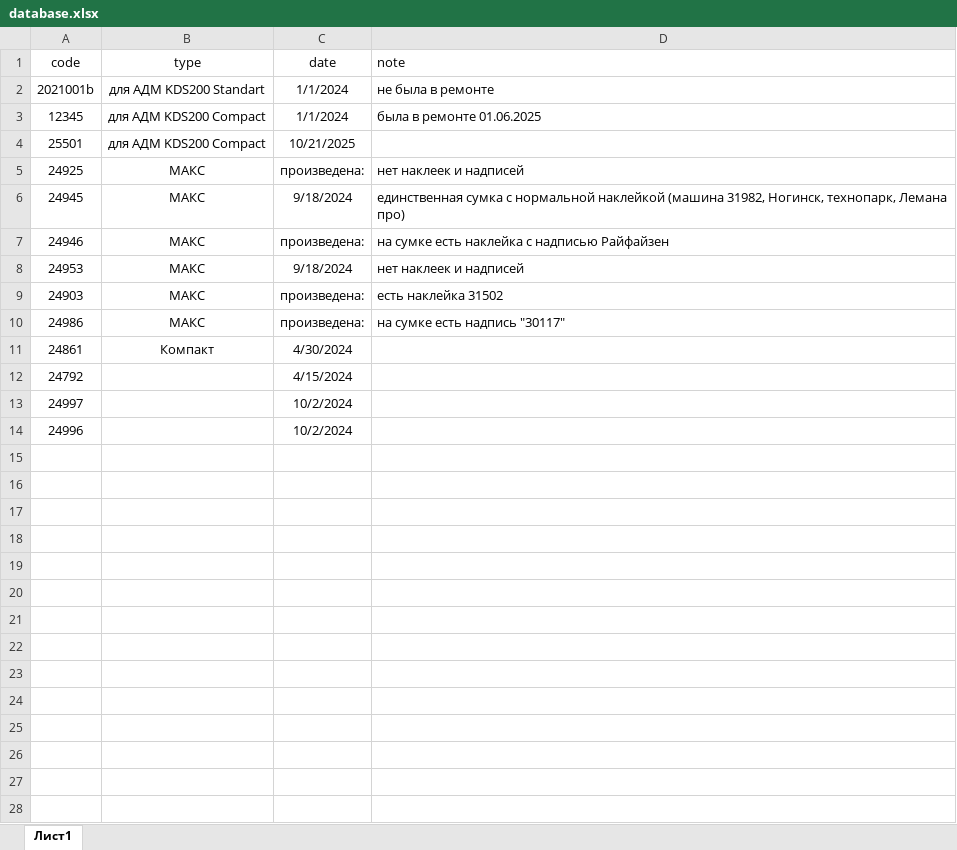
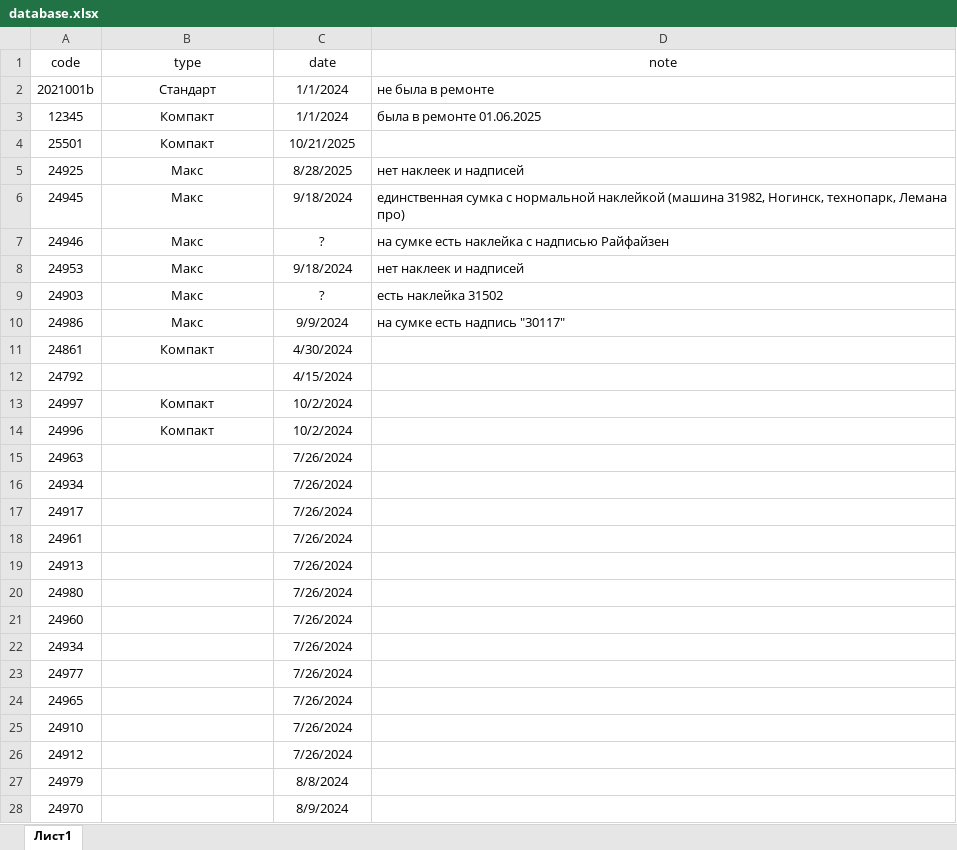
Before and after one commit to ilyakorolev2/serialbag, an Excel workbook: database.xlsx, sheet Лист1, drawn as a sheet; only a part is shown; values as stored, in another font and other column widths than the file's, no borders; the diff covers the shown part only; the diff names each change by its address in the sheet, - before the commit and + after, or states it on an @@ line.

```diff
--- a/database.xlsx (sheet Лист1)
+++ b/database.xlsx (sheet Лист1)
-D1 alignment: left
+D1 alignment: center
-B2 (type): для АДМ KDS200 Standart
+B2 (type): Стандарт
-B3:B4 (type): для АДМ KDS200 Compact
+B3:B4 (type): Компакт
-B5:B10 (type): МАКС
+B5:B10 (type): Макс
-C5 (date): произведена:
+C5 (date): 8/28/2025
-C7 (date): произведена:
+C7 (date): ?
-C9 (date): произведена:
+C9 (date): ?
-C10 (date): произведена:
+C10 (date): 9/9/2024
-B13:B14 (type): (empty)
+B13:B14 (type): Компакт
+row 15: 24963 |  | 7/26/2024
+row 16: 24934 |  | 7/26/2024
+row 17: 24917 |  | 7/26/2024
+row 18: 24961 |  | 7/26/2024
+row 19: 24913 |  | 7/26/2024
+row 20: 24980 |  | 7/26/2024
+row 21: 24960 |  | 7/26/2024
+row 22: 24934 |  | 7/26/2024
+row 23: 24977 |  | 7/26/2024
+row 24: 24965 |  | 7/26/2024
+row 25: 24910 |  | 7/26/2024
+row 26: 24912 |  | 7/26/2024
+row 27: 24979 |  | 8/8/2024
+row 28: 24970 |  | 8/9/2024
```
Also changed, not shown: 119 added rows elsewhere in this sheet, 2 other files.
